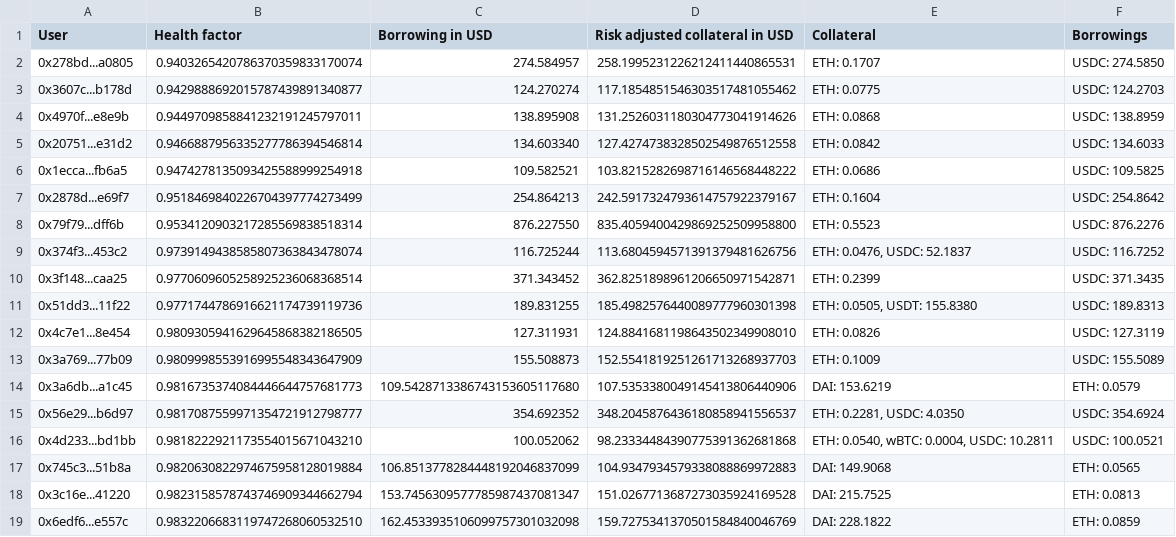
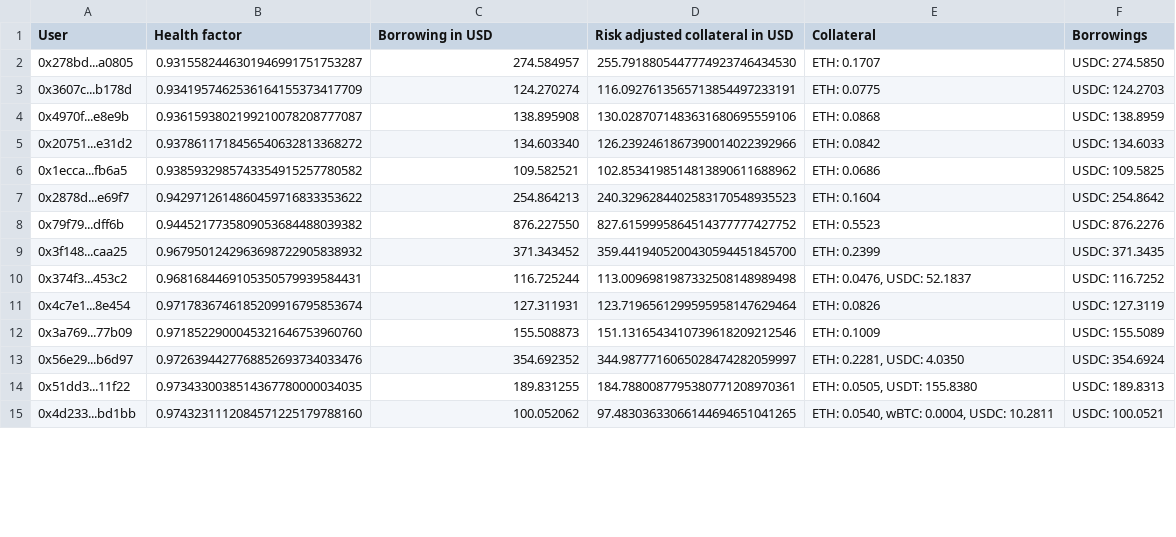
Before and after one commit to CarmineOptions/derisk-research, a CSV file: data/large_loans_sample.csv, drawn as a sheet; only a part is shown; the diff covers the shown part only.

```diff
--- a/data/large_loans_sample.csv
+++ b/data/large_loans_sample.csv
@@ -1,19 +1,15 @@
 User,Health factor,Borrowing in USD,Risk adjusted collateral in USD,Collateral,Borrowings
-0x278bd...a0805,0.9403265420786370359833170074,274.584957,258.1995231226212411440865531,ETH: 0.1707,USDC: 274.5850
-0x3607c...b178d,0.9429888692015787439891340877,124.270274,117.1854851546303517481055462,ETH: 0.0775,USDC: 124.2703
-0x4970f...e8e9b,0.9449709858841232191245797011,138.895908,131.2526031180304773041914626,ETH: 0.0868,USDC: 138.8959
-0x20751...e31d2,0.9466887956335277786394546814,134.603340,127.4274738328502549876512558,ETH: 0.0842,USDC: 134.6033
-0x1ecca...fb6a5,0.9474278135093425588999254918,109.582521,103.8215282698716146568448222,ETH: 0.0686,USDC: 109.5825
-0x2878d...e69f7,0.9518469840226704397774273499,254.864213,242.5917324793614757922379167,ETH: 0.1604,USDC: 254.8642
-0x79f79...dff6b,0.9534120903217285569838518314,876.227550,835.4059400429869252509958800,ETH: 0.5523,USDC: 876.2276
-0x374f3...453c2,0.9739149438585807363843478074,116.725244,113.6804594571391379481626756,"ETH: 0.0476, USDC: 52.1837",USDC: 116.7252
-0x3f148...caa25,0.9770609605258925236068368514,371.343452,362.8251898961206650971542871,ETH: 0.2399,USDC: 371.3435
-0x51dd3...11f22,0.9771744786916621174739119736,189.831255,185.4982576440089777960301398,"ETH: 0.0505, USDT: 155.8380",USDC: 189.8313
-0x4c7e1...8e454,0.9809305941629645868382186505,127.311931,124.8841681198643502349908010,ETH: 0.0826,USDC: 127.3119
-0x3a769...77b09,0.9809998553916995548343647909,155.508873,152.5541819251261713268937703,ETH: 0.1009,USDC: 155.5089
-0x3a6db...a1c45,0.9816735374084446644757681773,109.5428713386743153605117680,107.5353380049145413806440906,DAI: 153.6219,ETH: 0.0579
-0x56e29...b6d97,0.9817087559971354721912798777,354.692352,348.2045876436180858941556537,"ETH: 0.2281, USDC: 4.0350",USDC: 354.6924
-0x4d233...bd1bb,0.9818222921173554015671043210,100.052062,98.23334484390775391362681868,"ETH: 0.0540, wBTC: 0.0004, USDC: 10.2811",USDC: 100.0521
-0x745c3...51b8a,0.9820630822974675958128019884,106.8513778284448192046837099,104.9347934579338088869972883,DAI: 149.9068,ETH: 0.0565
-0x3c16e...41220,0.9823158578743746909344662794,153.7456309577785987437081347,151.0267713687273035924169528,DAI: 215.7525,ETH: 0.0813
-0x6edf6...e557c,0.9832206683119747268060532510,162.4533935106099757301032098,159.7275341370501584840046769,DAI: 228.1822,ETH: 0.0859
+0x278bd...a0805,0.9315582446301946991751753287,274.584957,255.7918805447774923746434530,ETH: 0.1707,USDC: 274.5850
+0x3607c...b178d,0.9341957462536164155373417709,124.270274,116.0927613565713854497233191,ETH: 0.0775,USDC: 124.2703
+0x4970f...e8e9b,0.9361593802199210078208777087,138.895908,130.0287071483631680695559106,ETH: 0.0868,USDC: 138.8959
+0x20751...e31d2,0.9378611718456540632813368272,134.603340,126.2392461867390014022392966,ETH: 0.0842,USDC: 134.6033
+0x1ecca...fb6a5,0.9385932985743354915257780582,109.582521,102.8534198514813890611688962,ETH: 0.0686,USDC: 109.5825
+0x2878d...e69f7,0.9429712614860459716833353622,254.864213,240.3296284402583170548935523,ETH: 0.1604,USDC: 254.8642
+0x79f79...dff6b,0.9445217735809053684488039382,876.227550,827.6159995864514377777427752,ETH: 0.5523,USDC: 876.2276
+0x3f148...caa25,0.9679501242963698722905838932,371.343452,359.4419405200430594451845700,ETH: 0.2399,USDC: 371.3435
+0x374f3...453c2,0.9681684469105350579939584431,116.725244,113.0096981987332508148989498,"ETH: 0.0476, USDC: 52.1837",USDC: 116.7252
+0x4c7e1...8e454,0.9717836746185209916795853674,127.311931,123.7196561299595958147629464,ETH: 0.0826,USDC: 127.3119
+0x3a769...77b09,0.9718522900045321646753960760,155.508873,151.1316543410739618209212546,ETH: 0.1009,USDC: 155.5089
+0x56e29...b6d97,0.9726394427768852693734033476,354.692352,344.9877716065028474282059997,"ETH: 0.2281, USDC: 4.0350",USDC: 354.6924
+0x51dd3...11f22,0.9734330038514367780000034035,189.831255,184.7880087795380771208970361,"ETH: 0.0505, USDT: 155.8380",USDC: 189.8313
+0x4d233...bd1bb,0.9743231112084571225179788160,100.052062,97.48303633066144694651041265,"ETH: 0.0540, wBTC: 0.0004, USDC: 10.2811",USDC: 100.0521
```
Also changed, not shown: 5 added rows, 1 removed row and 2 edited cells elsewhere in this file, data/ETH-DAI.csv, data/ETH-USDT.csv, 9 other files.
